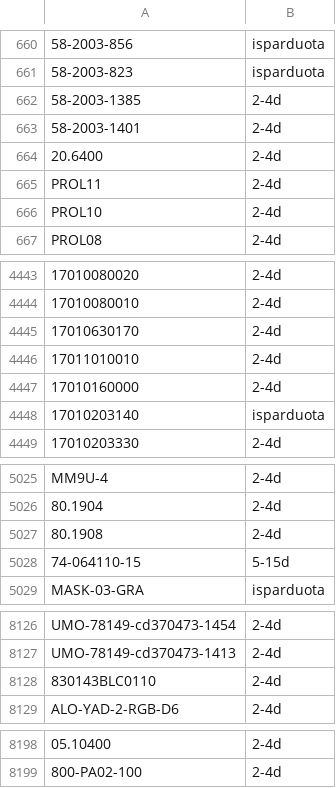
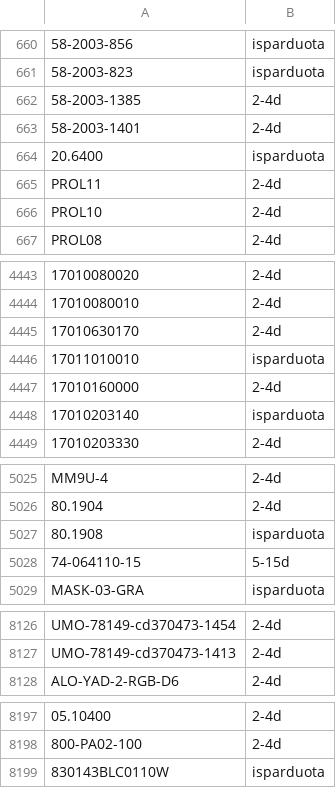
Before and after one commit to Automeskos/mototop-feeds, a CSV file: feeds/warehouse-status.csv, drawn as a sheet; only a part is shown, gaps mark what is left out; removed rows and columns are numbered as before the commit, all else as after; the diff covers the shown part only; the diff names each change by its address in the sheet, - before the commit and + after, or states it on an @@ line.

```diff
--- a/feeds/warehouse-status.csv
+++ b/feeds/warehouse-status.csv
-B664: 2-4d
+B664: isparduota
-B4446: 2-4d
+B4446: isparduota
-B5027: 2-4d
+B5027: isparduota
-row 8128: 830143BLC0110 | 2-4d
+row 8199: 830143BLC0110W | isparduota
```
Also changed, not shown: 3 edited cells elsewhere in this file, 6 other files.
